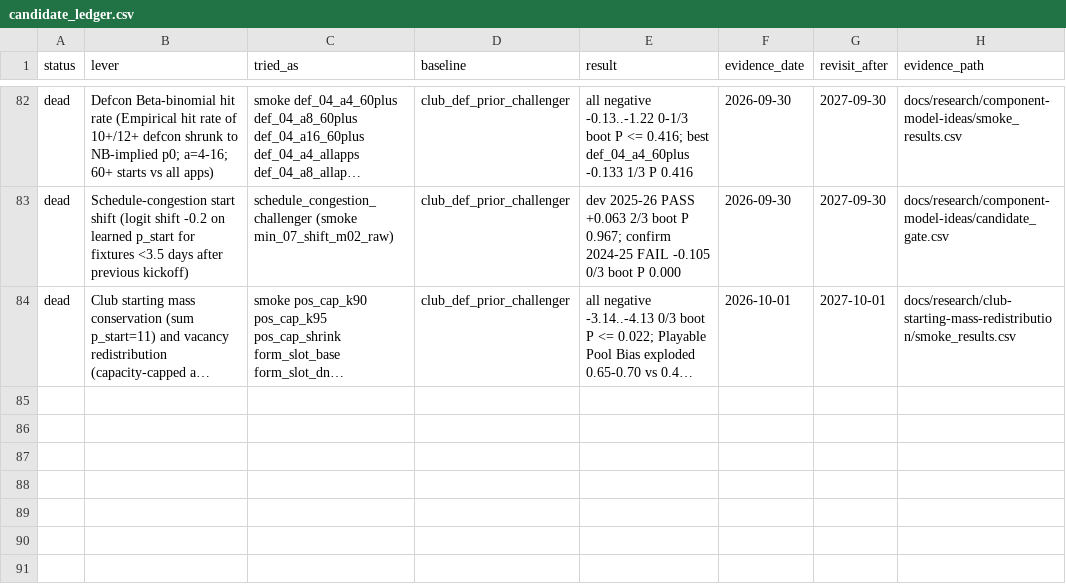
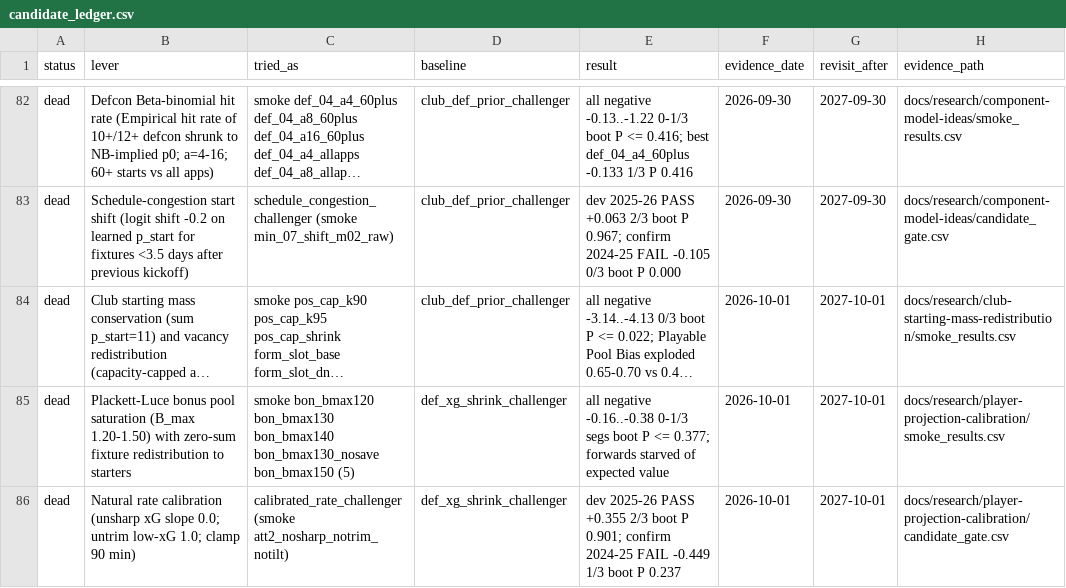
Before and after one commit to JubileeZ/fpl-jubilee-ascent, a CSV file: docs/research/candidate-ledger/candidate_ledger.csv, drawn as a sheet; only a part is shown, gaps mark what is left out; long unchanged cells end in …; the diff names each change by its address in the sheet, - before the commit and + after, or states it on an @@ line.

Commit message:
feat(models): explore player projection calibration and record dead levers

```diff
--- a/docs/research/candidate-ledger/candidate_ledger.csv
+++ b/docs/research/candidate-ledger/candidate_ledger.csv
+row 85: dead | Plackett-Luce bonus pool saturation (B_max 1.20-1.50) with zero-sum fixture redistribution to starters | smoke bon_bmax120 bon_bmax130 bon_bmax140 bon_bmax130_nosave bon_bmax150 (5) | def_xg_shrink_challenger | all negative -0.16..-0.38 0-1/3 segs boot P <= 0.377; forwards starved of expected value | 2026-10-01 | 2027-10-01 | docs/research/player-projection-calibration/smoke_results.csv
+row 86: dead | Natural rate calibration (unsharp xG slope 0.0; untrim low-xG 1.0; clamp 90 min) | calibrated_rate_challenger (smoke att2_nosharp_notrim_notilt) | def_xg_shrink_challenger | dev 2025-26 PASS +0.355 2/3 boot P 0.901; confirm 2024-25 FAIL -0.449 1/3 boot P 0.237 | 2026-10-01 | 2027-10-01 | docs/research/player-projection-calibration/candidate_gate.csv
```
Also changed, not shown: 11 other files.
